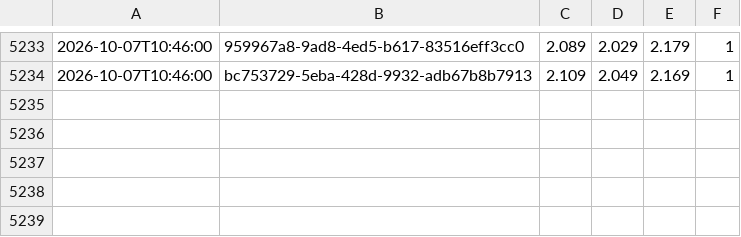
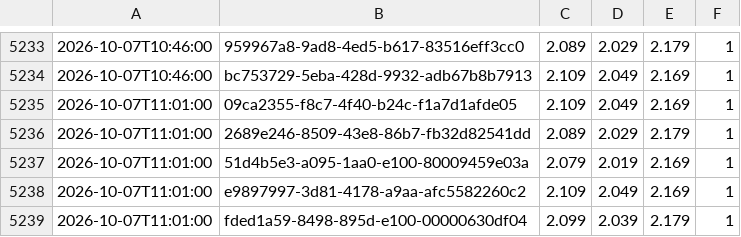
Before and after one commit to KapahutE/tankpreise, a CSV file: data/changes-2026-10.csv, drawn as a sheet; only a part is shown, gaps mark what is left out; the diff names each change by its address in the sheet, - before the commit and + after, or states it on an @@ line.

```diff
--- a/data/changes-2026-10.csv
+++ b/data/changes-2026-10.csv
+row 5235: 2026-10-07T11:01:00 | 09ca2355-f8c7-4f40-b24c-f1a7d1afde05 | 2.109 | 2.049 | 2.169 | 1
+row 5236: 2026-10-07T11:01:00 | 2689e246-8509-43e8-86b7-fb32d82541dd | 2.089 | 2.029 | 2.179 | 1
+row 5237: 2026-10-07T11:01:00 | 51d4b5e3-a095-1aa0-e100-80009459e03a | 2.079 | 2.019 | 2.169 | 1
+row 5238: 2026-10-07T11:01:00 | e9897997-3d81-4178-a9aa-afc5582260c2 | 2.109 | 2.049 | 2.169 | 1
+row 5239: 2026-10-07T11:01:00 | fded1a59-8498-895d-e100-00000630df04 | 2.099 | 2.039 | 2.179 | 1
```
Also changed, not shown: 21 other files.
